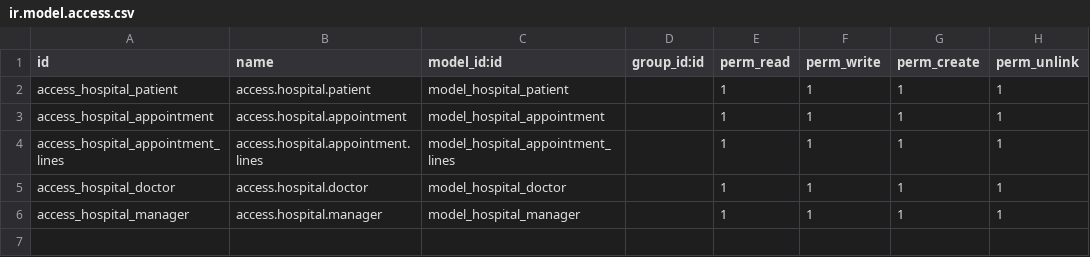
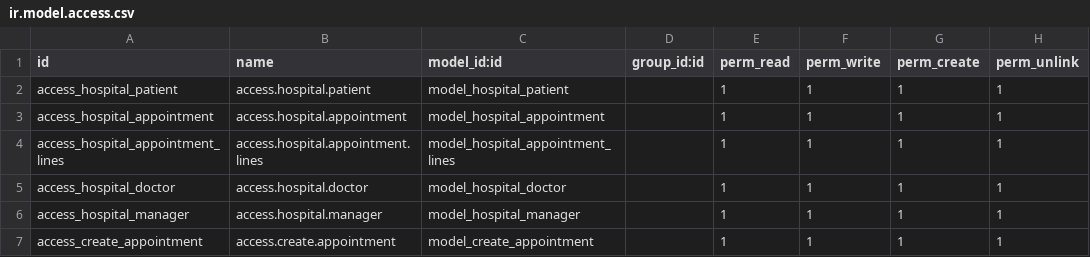
Before and after one commit to raihanalam/Odoo-HospitalManagement-ERP, a CSV file: custom/odoo_hospital/security/ir.model.access.csv, drawn as a sheet.

```diff
--- a/custom/odoo_hospital/security/ir.model.access.csv
+++ b/custom/odoo_hospital/security/ir.model.access.csv
@@ -6 +6,2 @@ access_hospital_doctor, access.hospital.doctor,model_hospital_doctor,,1,1,1,1
 access_hospital_manager, access.hospital.manager,model_hospital_manager,,1,1,1,1
+access_create_appointment, access.create.appointment,model_create_appointment,,1,1,1,1
```
Also changed, not shown: 43 other files.
